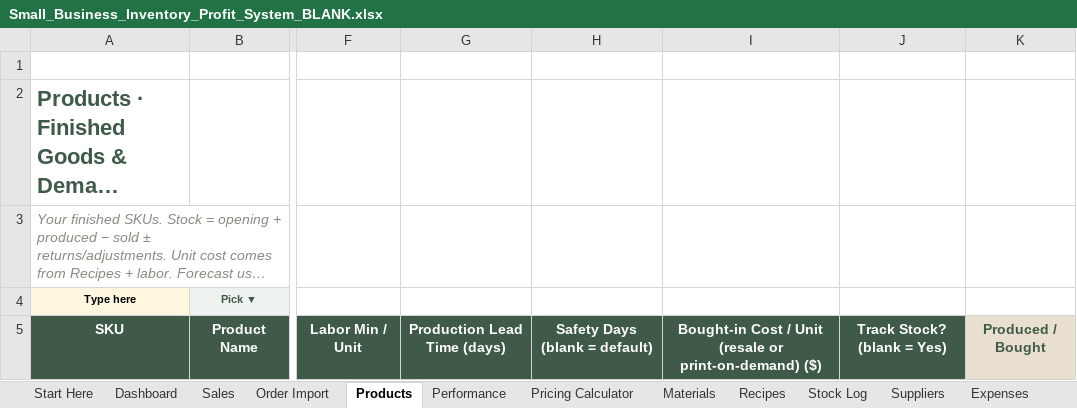
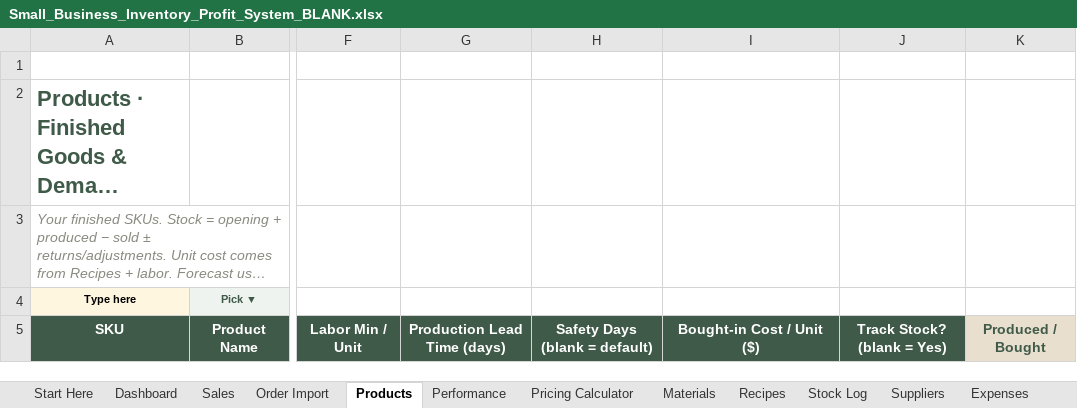
Before and after one commit to Nacres98/deneme, an Excel workbook: etsy-inventory/output/Small_Business_Inventory_Profit_System_BLANK.xlsx, sheet Products, drawn as a sheet; only a part is shown, gaps mark what is left out; long unchanged cells end in …; values as stored, in another font and other column widths than the file's, no borders; conditional formats not drawn; the diff names each change by its address in the sheet, - before the commit and + after, or states it on an @@ line.

```diff
--- a/etsy-inventory/output/Small_Business_Inventory_Profit_System_BLANK.xlsx (sheet Products)
+++ b/etsy-inventory/output/Small_Business_Inventory_Profit_System_BLANK.xlsx (sheet Products)
-I5: Bought-in Cost / Unit (resale or print-on-demand) ($)
+I5: Bought-in Cost / Unit ($)
```
Also changed, not shown: 19 other files.
